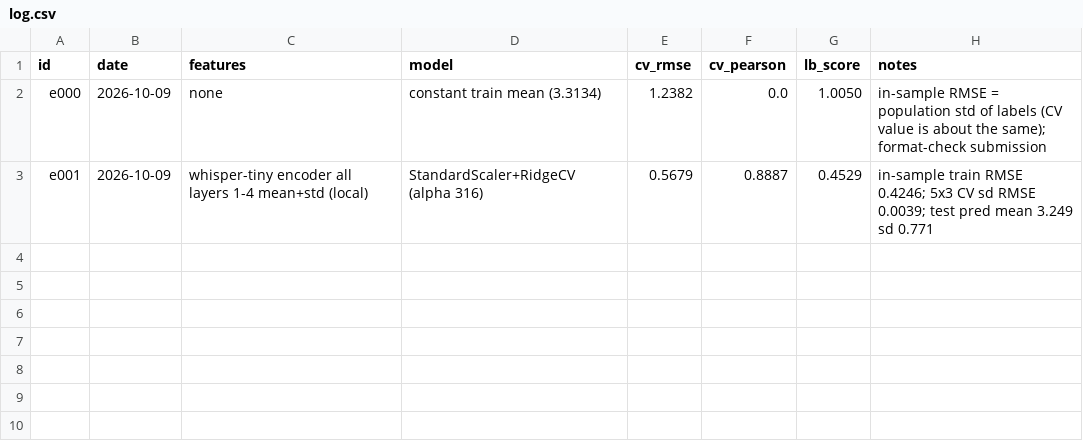
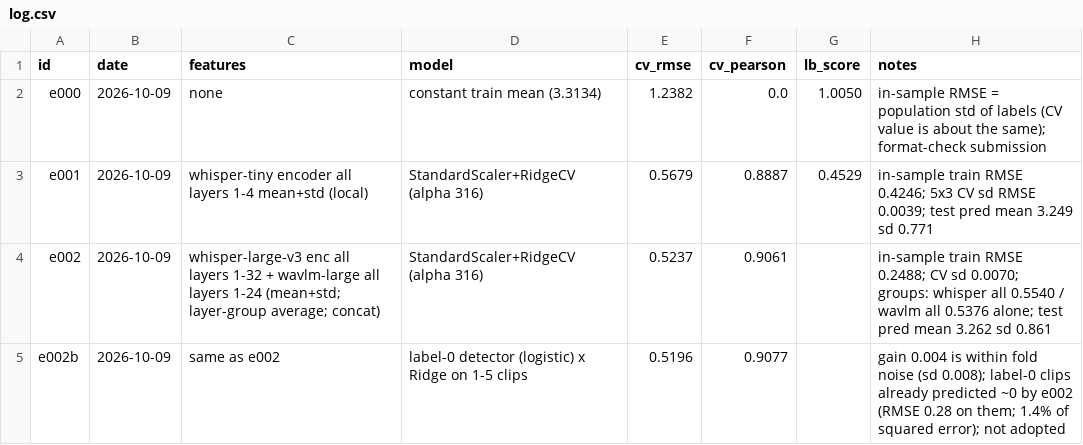
Before and after one commit to anujdevsingh/shl-grammar-scoring, a CSV file: experiments/log.csv, drawn as a sheet; the diff names each change by its address in the sheet, - before the commit and + after, or states it on an @@ line.

Commit message:
M2 results: large embeddings e002, label-0 detector test

```diff
--- a/experiments/log.csv
+++ b/experiments/log.csv
+row 4: e002 | 2026-10-09 | whisper-large-v3 enc all layers 1-32 + wavlm-large all layers 1-24 (mean+std; layer-group average; concat) | StandardScaler+RidgeCV (alpha 316) | 0.5237 | 0.9061 |  | in-sample train RMSE 0.2488; CV sd 0.0070; groups: whisper all 0.5540 / wavlm all 0.5376 alone; test pred mean 3.262 sd 0.861
+row 5: e002b | 2026-10-09 | same as e002 | label-0 detector (logistic) x Ridge on 1-5 clips | 0.5196 | 0.9077 |  | gain 0.004 is within fold noise (sd 0.008); label-0 clips already predicted ~0 by e002 (RMSE 0.28 on them; 1.4% of squared error); not adopted
```
Also changed, not shown: 1 other file.
